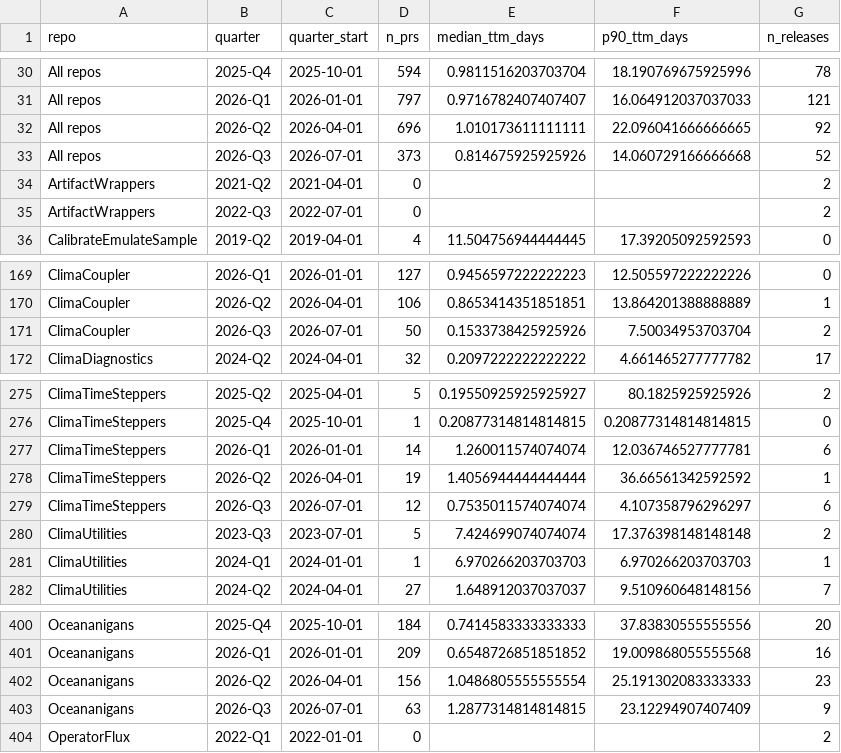
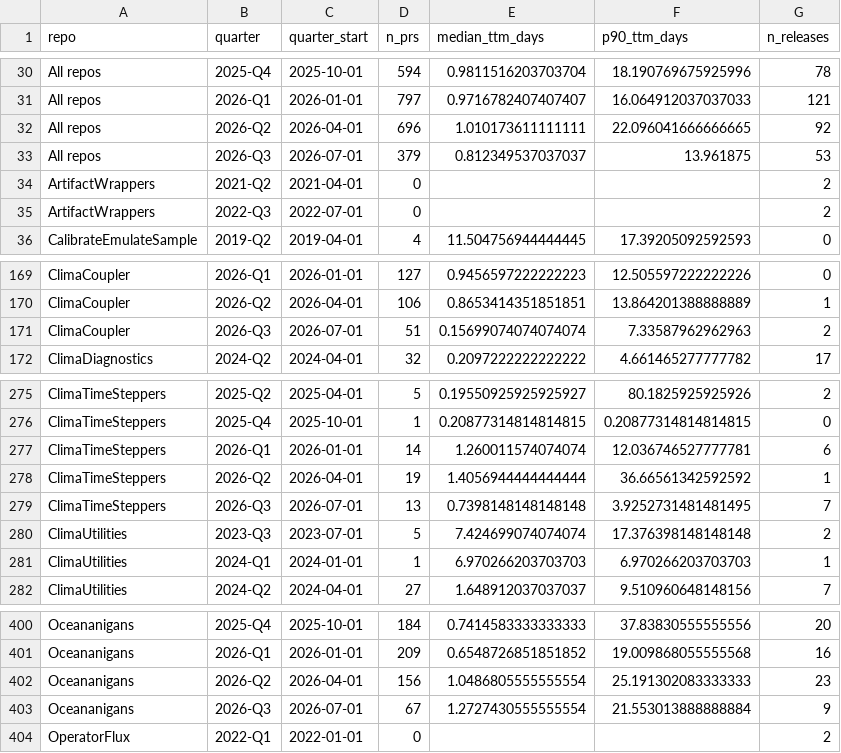
Before and after one commit to petebachant/clima-perf, a CSV file: results/dev-throughput.csv, drawn as a sheet; only a part is shown, gaps mark what is left out.

```diff
--- a/results/dev-throughput.csv
+++ b/results/dev-throughput.csv
@@ -32,3 +32,3 @@ All repos,2026-Q1,2026-01-01,797,0.9716782407407407,16.064912037037033,121
 All repos,2026-Q2,2026-04-01,696,1.010173611111111,22.096041666666665,92
-All repos,2026-Q3,2026-07-01,373,0.814675925925926,14.060729166666668,52
+All repos,2026-Q3,2026-07-01,379,0.812349537037037,13.961875,53
 ArtifactWrappers,2021-Q2,2021-04-01,0,,,2
@@ -170,3 +170,3 @@ ClimaCoupler,2026-Q1,2026-01-01,127,0.9456597222222223,12.505597222222226,0
 ClimaCoupler,2026-Q2,2026-04-01,106,0.8653414351851851,13.864201388888889,1
-ClimaCoupler,2026-Q3,2026-07-01,50,0.1533738425925926,7.50034953703704,2
+ClimaCoupler,2026-Q3,2026-07-01,51,0.15699074074074074,7.33587962962963,2
 ClimaDiagnostics,2024-Q2,2024-04-01,32,0.2097222222222222,4.661465277777782,17
@@ -278,3 +278,3 @@ ClimaTimeSteppers,2026-Q1,2026-01-01,14,1.260011574074074,12.036746527777781,6
 ClimaTimeSteppers,2026-Q2,2026-04-01,19,1.4056944444444444,36.66561342592592,1
-ClimaTimeSteppers,2026-Q3,2026-07-01,12,0.7535011574074074,4.107358796296297,6
+ClimaTimeSteppers,2026-Q3,2026-07-01,13,0.7398148148148148,3.9252731481481495,7
 ClimaUtilities,2023-Q3,2023-07-01,5,7.424699074074074,17.376398148148148,2
@@ -402,3 +402,3 @@ Oceananigans,2026-Q1,2026-01-01,209,0.6548726851851852,19.009868055555568,16
 Oceananigans,2026-Q2,2026-04-01,156,1.0486805555555554,25.191302083333333,23
-Oceananigans,2026-Q3,2026-07-01,63,1.2877314814814815,23.12294907407409,9
+Oceananigans,2026-Q3,2026-07-01,67,1.2727430555555554,21.553013888888884,9
 OperatorFlux,2022-Q1,2022-01-01,0,,,2
```
Also changed, not shown: 49 other files.
